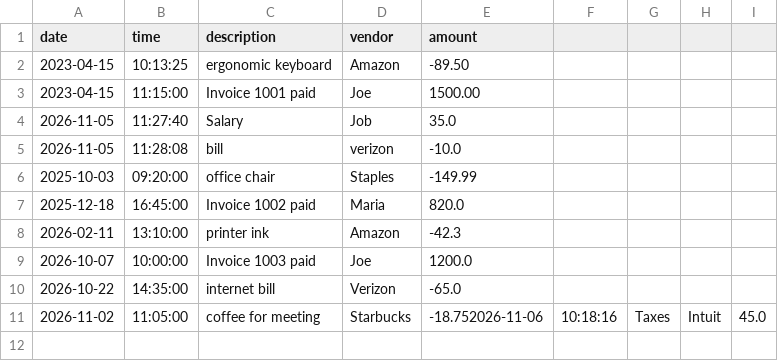
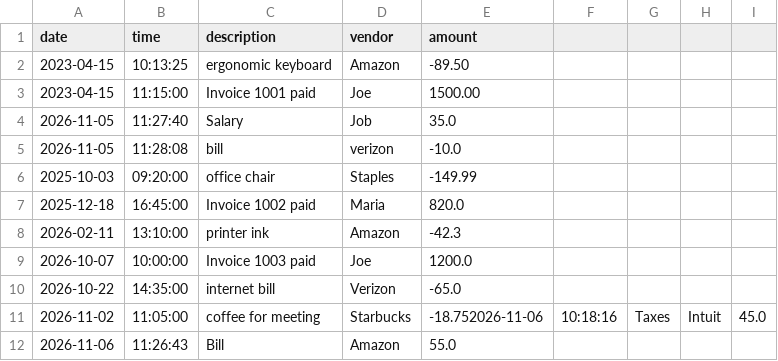
Before and after one commit to afnan190/capstone-1, a CSV file: src/main/resources/transactions.csv, drawn as a sheet.

```diff
--- a/src/main/resources/transactions.csv
+++ b/src/main/resources/transactions.csv
@@ -11 +11,2 @@ date|time|description|vendor|amount
 2026-11-02|11:05:00|coffee for meeting|Starbucks|-18.752026-11-06|10:18:16|Taxes|Intuit|45.0
+2026-11-06|11:26:43|Bill|Amazon|55.0
```
Also changed, not shown: 2 other files.
